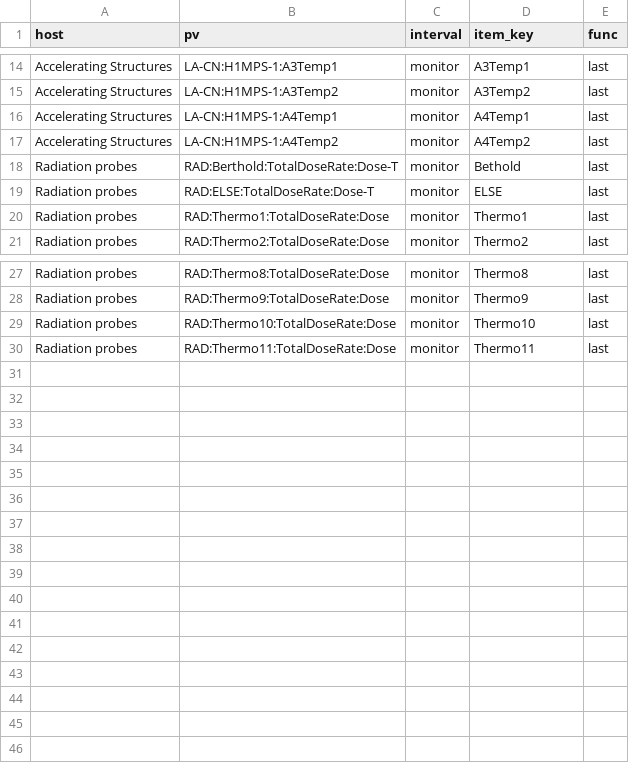
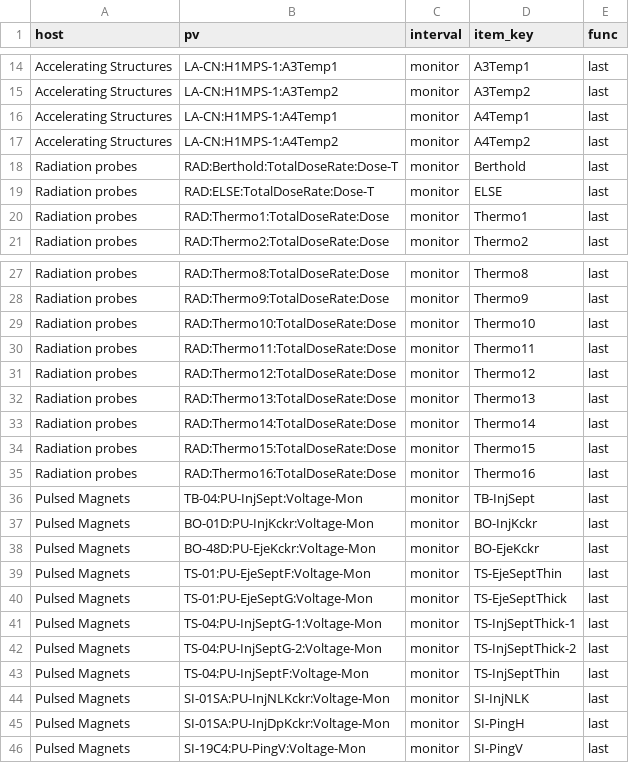
Before and after one commit to lnls-sirius/zabbix-epics, a CSV file: spreadsheet.csv, drawn as a sheet; only a part is shown, gaps mark what is left out.

Commit message:
Pulsed Magnets PVs added in spreadsheet

```diff
--- a/spreadsheet.csv
+++ b/spreadsheet.csv
@@ -17,3 +17,3 @@ Accelerating Structures,LA-CN:H1MPS-1:A4Temp1,monitor,A4Temp1,last
 Accelerating Structures,LA-CN:H1MPS-1:A4Temp2,monitor,A4Temp2,last
-Radiation probes,RAD:Berthold:TotalDoseRate:Dose-T,monitor,Bethold,last
+Radiation probes,RAD:Berthold:TotalDoseRate:Dose-T,monitor,Berthold,last
 Radiation probes,RAD:ELSE:TotalDoseRate:Dose-T,monitor,ELSE,last
@@ -30 +30,17 @@ Radiation probes,RAD:Thermo10:TotalDoseRate:Dose,monitor,Thermo10,last
 Radiation probes,RAD:Thermo11:TotalDoseRate:Dose,monitor,Thermo11,last
+Radiation probes,RAD:Thermo12:TotalDoseRate:Dose,monitor,Thermo12,last
+Radiation probes,RAD:Thermo13:TotalDoseRate:Dose,monitor,Thermo13,last
+Radiation probes,RAD:Thermo14:TotalDoseRate:Dose,monitor,Thermo14,last
+Radiation probes,RAD:Thermo15:TotalDoseRate:Dose,monitor,Thermo15,last
+Radiation probes,RAD:Thermo16:TotalDoseRate:Dose,monitor,Thermo16,last
+Pulsed Magnets,TB-04:PU-InjSept:Voltage-Mon,monitor,TB-InjSept,last
+Pulsed Magnets,BO-01D:PU-InjKckr:Voltage-Mon,monitor,BO-InjKckr,last
+Pulsed Magnets,BO-48D:PU-EjeKckr:Voltage-Mon,monitor,BO-EjeKckr,last
+Pulsed Magnets,TS-01:PU-EjeSeptF:Voltage-Mon,monitor,TS-EjeSeptThin,last
+Pulsed Magnets,TS-01:PU-EjeSeptG:Voltage-Mon,monitor,TS-EjeSeptThick,last
+Pulsed Magnets,TS-04:PU-InjSeptG-1:Voltage-Mon,monitor,TS-InjSeptThick-1,last
+Pulsed Magnets,TS-04:PU-InjSeptG-2:Voltage-Mon,monitor,TS-InjSeptThick-2,last
+Pulsed Magnets,TS-04:PU-InjSeptF:Voltage-Mon,monitor,TS-InjSeptThin,last
+Pulsed Magnets,SI-01SA:PU-InjNLKckr:Voltage-Mon,monitor,SI-InjNLK,last
+Pulsed Magnets,SI-01SA:PU-InjDpKckr:Voltage-Mon,monitor,SI-PingH,last
+Pulsed Magnets,SI-19C4:PU-PingV:Voltage-Mon,monitor,SI-PingV,last
```
